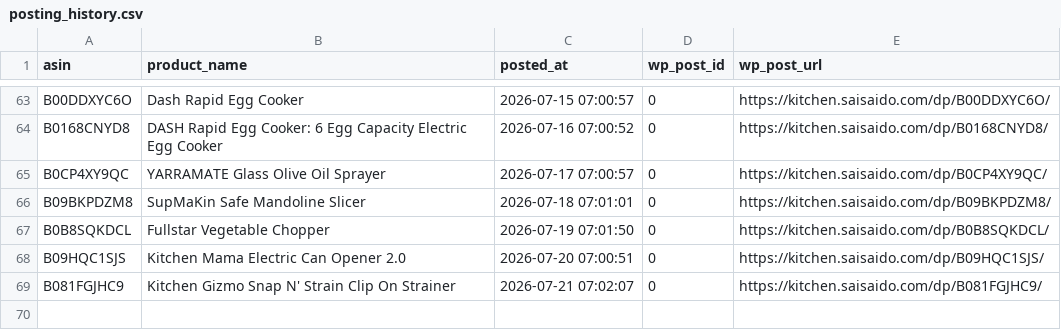
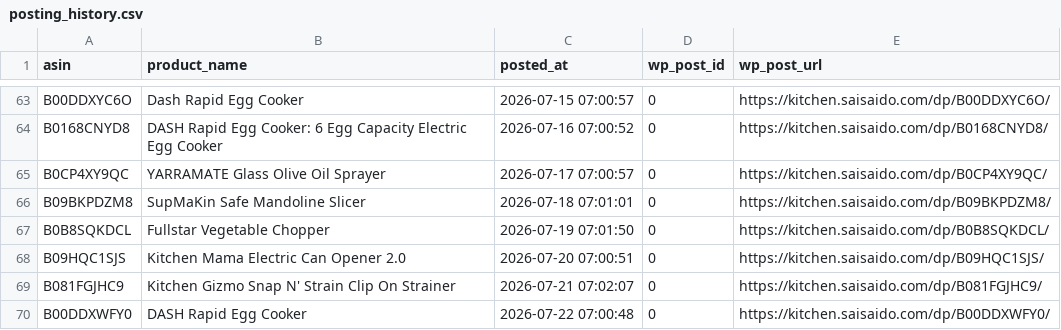
Before and after one commit to Fukunga/Pinterest-kitchen-feed, a CSV file: data/posting_history.csv, drawn as a sheet; only a part is shown, gaps mark what is left out; the diff names each change by its address in the sheet, - before the commit and + after, or states it on an @@ line.

Commit message:
Automated post: DASH Rapid Egg Cooker (ASIN: B00DDXWFY0)

```diff
--- a/data/posting_history.csv
+++ b/data/posting_history.csv
+row 70: B00DDXWFY0 | DASH Rapid Egg Cooker | 2026-07-22 07:00:48 | 0 | https://kitchen.saisaido.com/dp/B00DDXWFY0/
```
Also changed, not shown: 3 other files.
